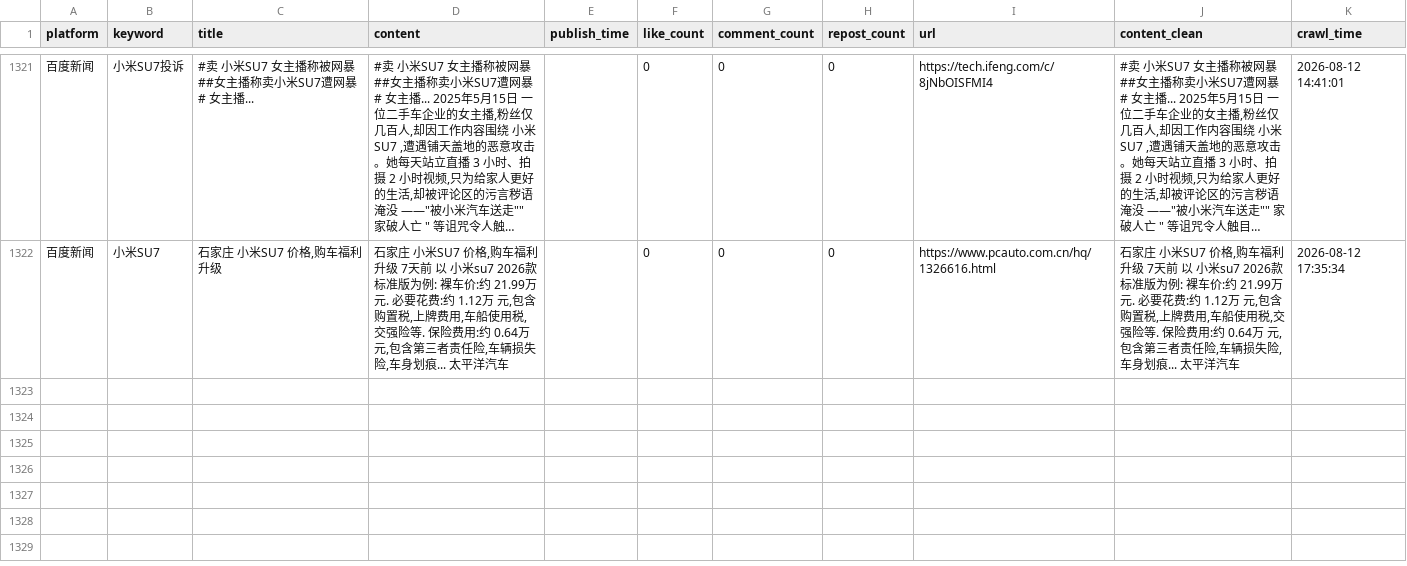
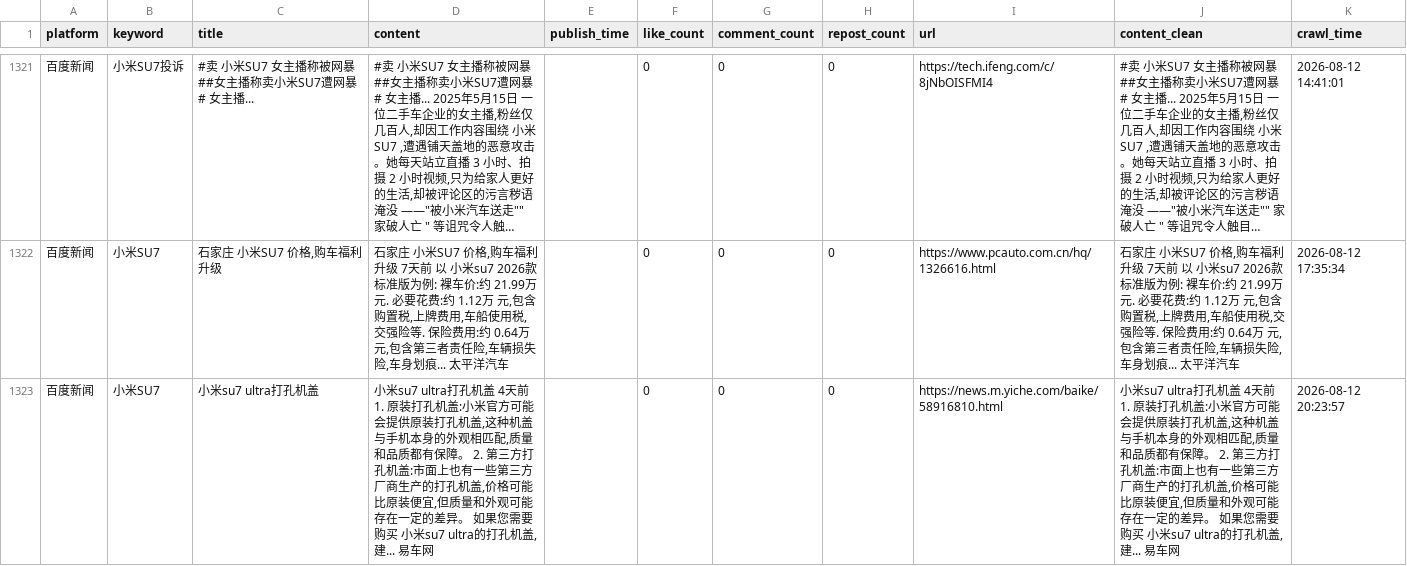
Before and after one commit to falaowang328-ux/xiaomi-opinion-system, a CSV file: data/baidu_realtime_data.csv, drawn as a sheet; only a part is shown, gaps mark what is left out; long unchanged cells end in …; the diff covers the shown part only; the diff names each change by its address in the sheet, - before the commit and + after, or states it on an @@ line.

```diff
--- a/data/baidu_realtime_data.csv
+++ b/data/baidu_realtime_data.csv
+row 1323: 百度新闻 | 小米SU7 | 小米su7 ultra打孔机盖 | 小米su7 ultra打孔机盖 4天前 1. 原装打孔机盖:小米官方可能会提供原装打孔机盖,这种机盖与手机本身的外观相匹配,质量和品质都有保障。 2. 第三方打孔机盖:市面上也有一些第三方厂商生产的打孔机盖,价格可能比原装便宜,但质量和外观可能存在一定的差异。 如果您需要购买 小米su7 ultra的打孔机盖,建... 易车网 |  | 0 | 0 | 0 | https://news.m.yiche.com/baike/58916810.html | 小米su7 ultra打孔机盖 4天前 1. 原装打孔机盖:小米官方可能会提供原装打孔机盖,这种机盖与手机本身的外观相匹配,质量和品质都有保障。 2. 第三方打孔机盖:市面上也有一些第三方厂商生产的打孔机盖,价格可能比原装便宜,但质量和外观可能存在一定的差异。 如果您需要购买 小米su7 ultra的打孔机盖,建... 易车网 | 2026-08-12 20:23:57
```
Also changed, not shown: 1 added row elsewhere in this file, 2 other files.
